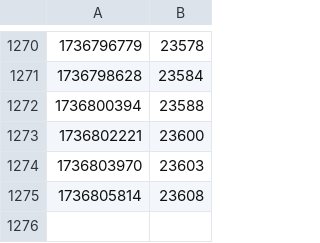
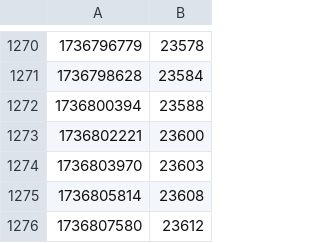
Before and after one commit to amaanq/amaanq, a CSV file: data/stargazers.csv, drawn as a sheet; only a part is shown, gaps mark what is left out.

```diff
--- a/data/stargazers.csv
+++ b/data/stargazers.csv
@@ -1275 +1275,2 @@
 1736805814,23608
+1736807580,23612
```
Also changed, not shown: 2 other files.
